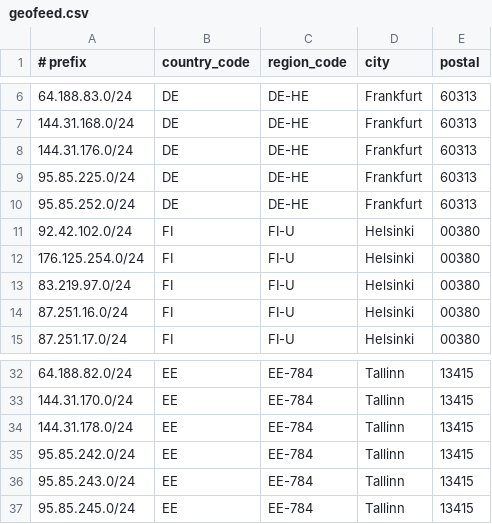
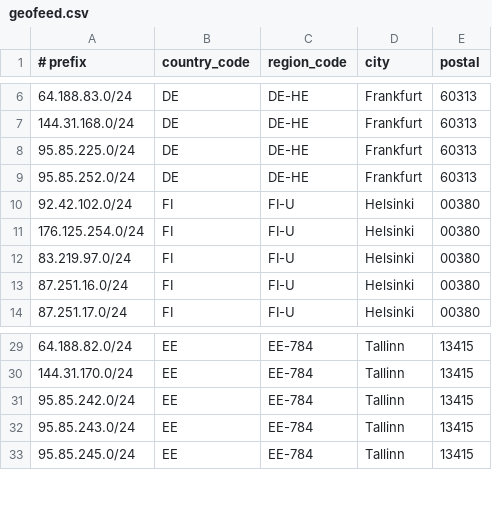
Before and after one commit to 1cent-host/1cent-host.github.io, a CSV file: geofeed.csv, drawn as a sheet; only a part is shown, gaps mark what is left out; removed rows and columns are numbered as before the commit, all else as after; the diff covers the shown part only; the diff names each change by its address in the sheet, - before the commit and + after, or states it on an @@ line.

```diff
--- a/geofeed.csv
+++ b/geofeed.csv
-row 8: 144.31.176.0/24 | DE | DE-HE | Frankfurt | 60313
-row 34: 144.31.178.0/24 | EE | EE-784 | Tallinn | 13415
```
Also changed, not shown: 2 added rows, 7 removed rows and 1 moved row elsewhere in this file.
